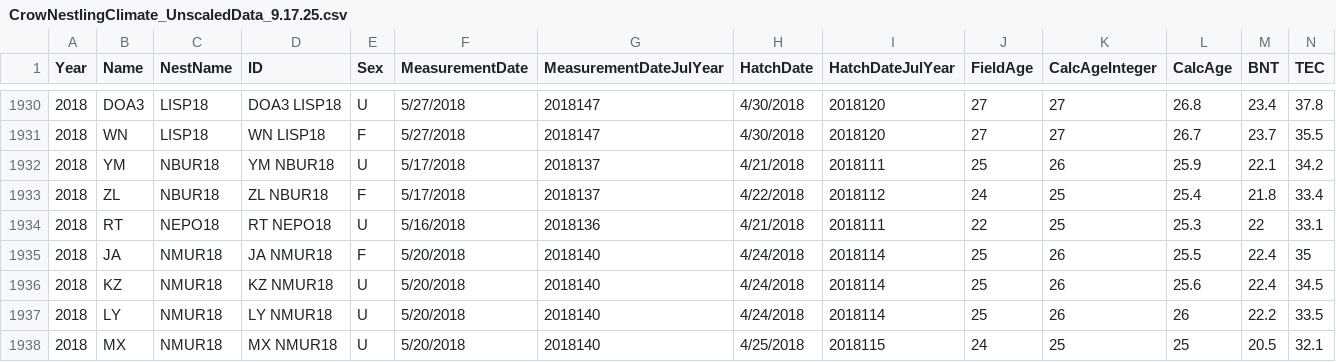
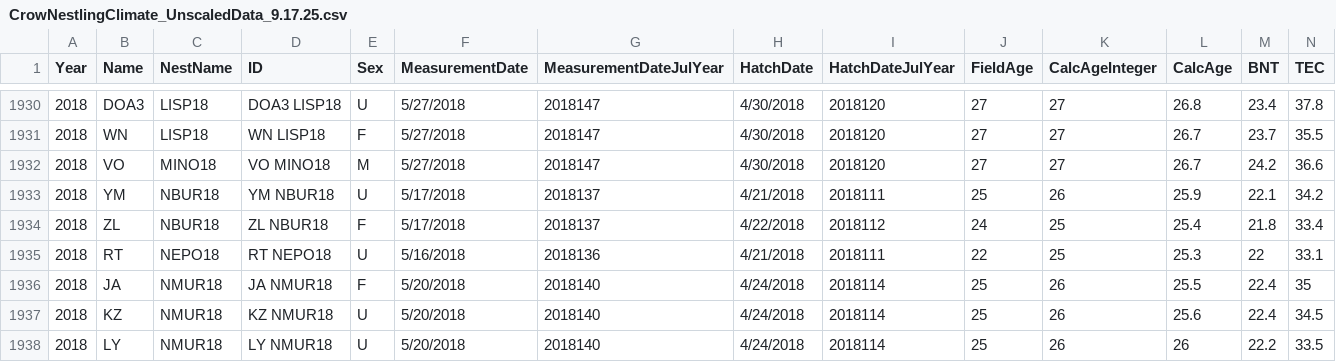
Before and after one commit to justinthomasmann/CrowBase, a CSV file: CrowNestlingClimate_UnscaledData_9.17.25.csv, drawn as a sheet; only a part is shown, gaps mark what is left out; the shorter side is filled out with more unchanged rows; rows hold the shown columns only; the diff names each change by its address in the sheet, - before the commit and + after, or states it on an @@ line.

Commit message:
Decided against completely removing VO MINO18, instead changing inaccurate tarsus measurement to NA.

```diff
--- a/CrowNestlingClimate_UnscaledData_9.17.25.csv
+++ b/CrowNestlingClimate_UnscaledData_9.17.25.csv
+row 1932: 2018 | VO | MINO18 | VO MINO18 | M | 5/27/2018 | 2018147 | 4/30/2018 | 2018120 | 27 | 27 | 26.7 | 24.2 | 36.6
```
Also changed, not shown: 1 other file.
